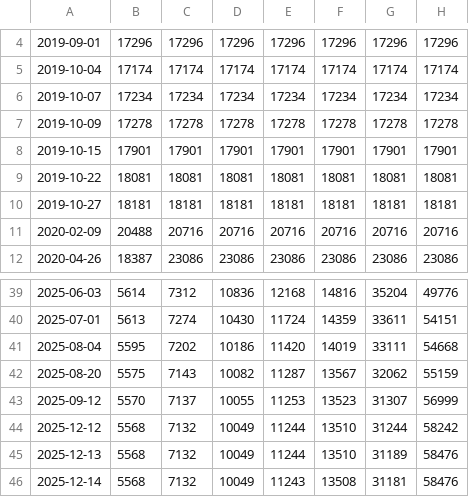
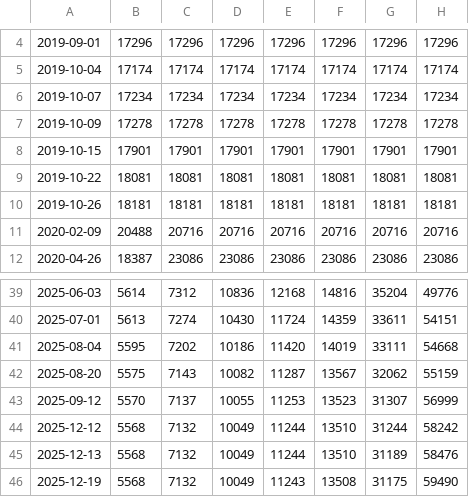
Before and after one commit to ArkScript-lang/stats, a CSV file: data/codeage.csv, drawn as a sheet; only a part is shown, gaps mark what is left out.

```diff
--- a/data/codeage.csv
+++ b/data/codeage.csv
@@ -9,3 +9,3 @@
 2019-10-22;18081;18081;18081;18081;18081;18081;18081
-2019-10-27;18181;18181;18181;18181;18181;18181;18181
+2019-10-26;18181;18181;18181;18181;18181;18181;18181
 2020-02-09;20488;20716;20716;20716;20716;20716;20716
@@ -45,2 +45,2 @@
 2025-12-13;5568;7132;10049;11244;13510;31189;58476
-2025-12-14;5568;7132;10049;11243;13508;31181;58476
+2025-12-19;5568;7132;10049;11243;13508;31175;59490
```
Also changed, not shown: 1 other file.
